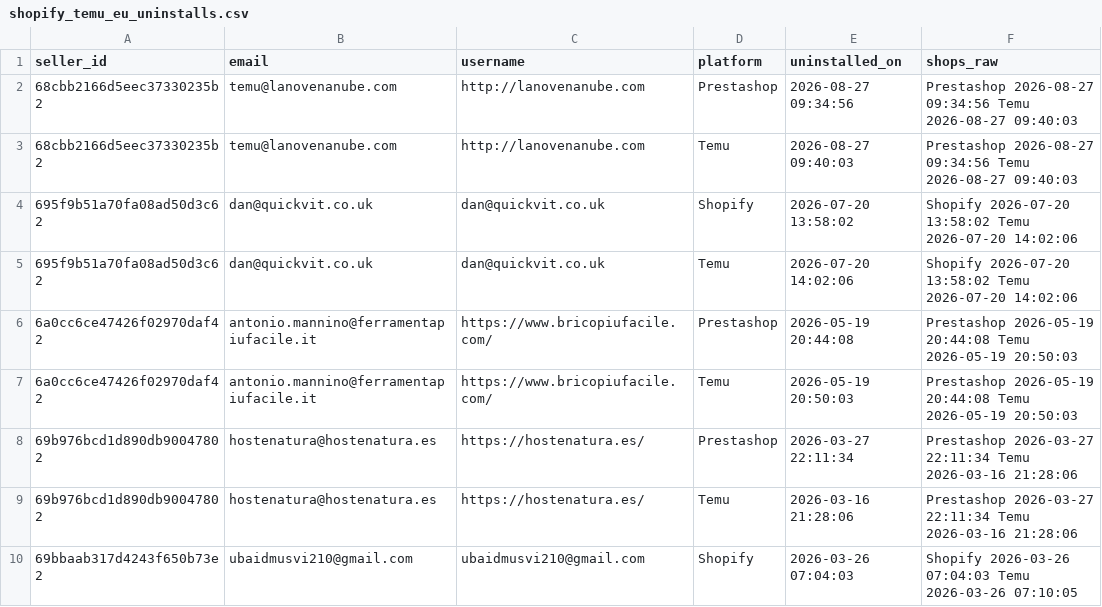
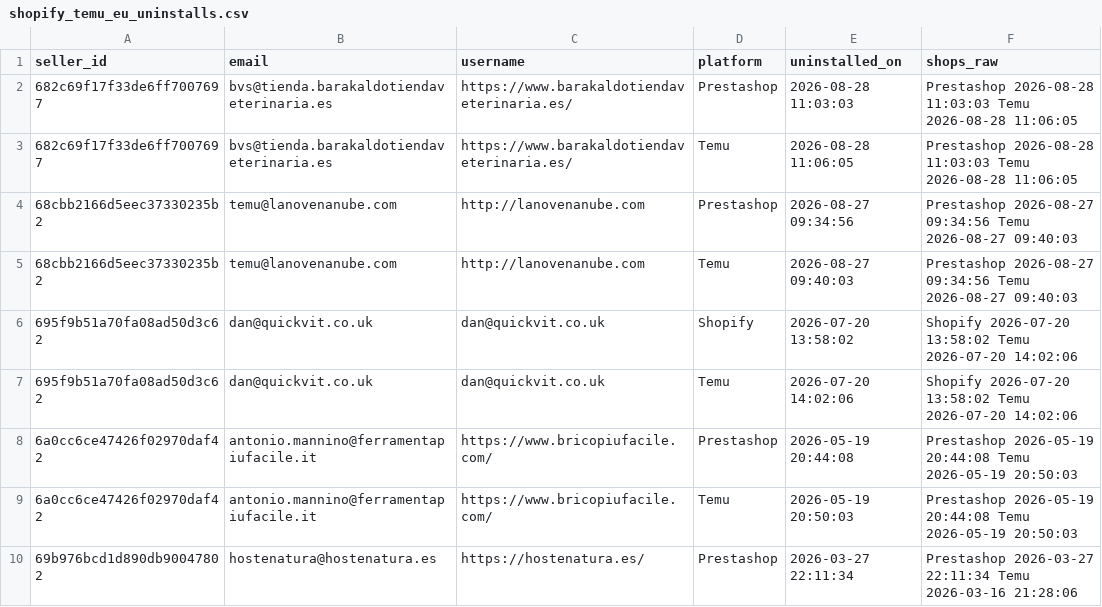
Before and after one commit to hsrivastava-ced/chap-seller-tracker, a CSV file: results/latest/shopify_temu_eu_uninstalls.csv, drawn as a sheet; only a part is shown; the shorter side is filled out with more unchanged rows; the diff names each change by its address in the sheet, - before the commit and + after, or states it on an @@ line.

Commit message:
chore(data): scrape 2026-08-28_19-10-13Z

```diff
--- a/results/latest/shopify_temu_eu_uninstalls.csv
+++ b/results/latest/shopify_temu_eu_uninstalls.csv
+row 2: 682c69f17f33de6ff7007697 | bvs@tienda.barakaldotiendaveterinaria.es | https://www.barakaldotiendaveterinaria.es/ | Prestashop | 2026-08-28 11:03:03 | Prestashop 2026-08-28 11:03:03 Temu 2026-08-28 11:06:05
+row 3: 682c69f17f33de6ff7007697 | bvs@tienda.barakaldotiendaveterinaria.es | https://www.barakaldotiendaveterinaria.es/ | Temu | 2026-08-28 11:06:05 | Prestashop 2026-08-28 11:03:03 Temu 2026-08-28 11:06:05
```
Also changed, not shown: results/latest/michael.csv, results/latest/shein.csv, 19 other files.
